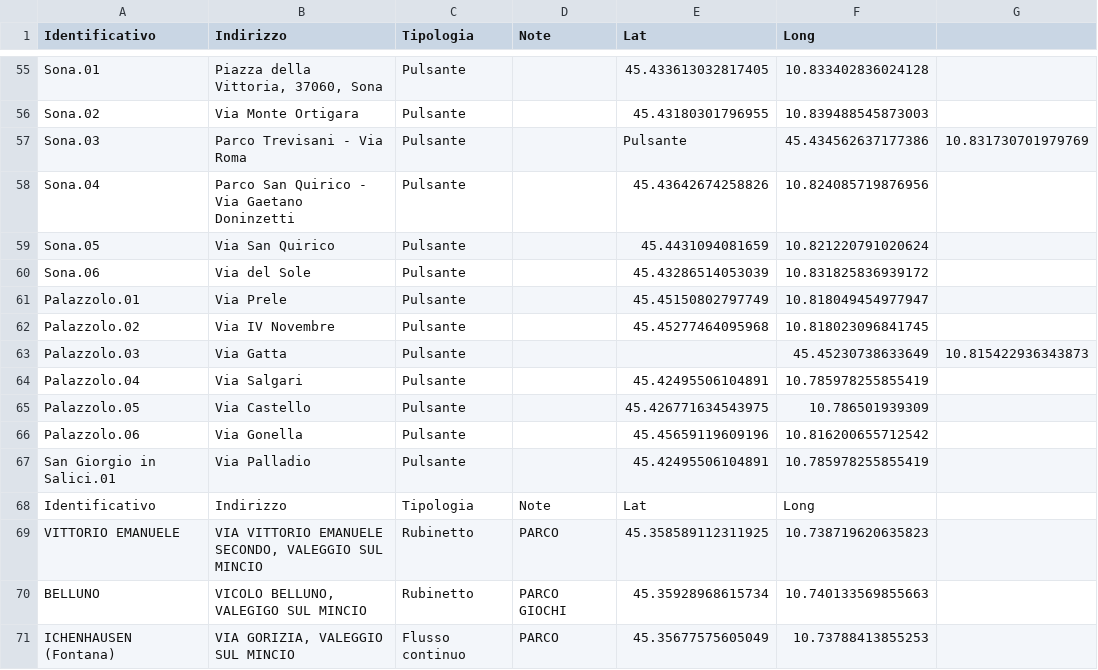
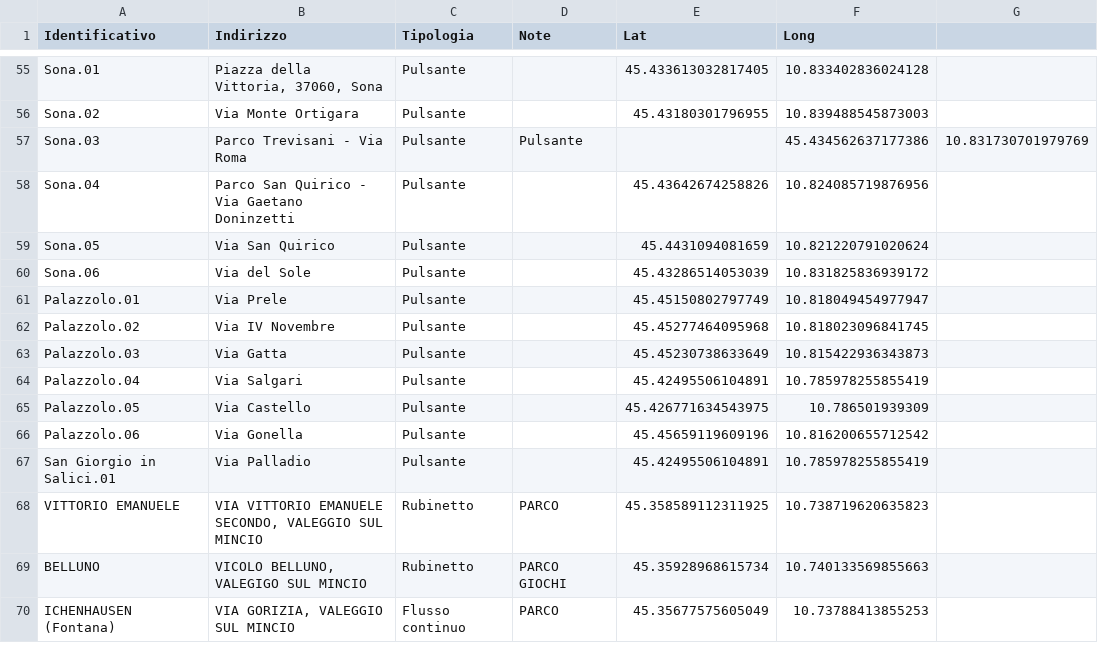
Before and after one commit to MelegatiMichele/gruppo_fontanelle, a CSV file: data.CSV, drawn as a sheet; only a part is shown, gaps mark what is left out; the diff names each change by its address in the sheet, - before the commit and + after, or states it on an @@ line.

Commit message:
Update data.CSV

```diff
--- a/data.CSV
+++ b/data.CSV
-D57 (Note): (empty)
+D57 (Note): Pulsante
-E57 (Lat): Pulsante
+E57 (Lat): (empty)
-E63 (Lat): (empty)
+E63 (Lat): 45.45230738633649
-F63 (Long): 45.45230738633649
+F63 (Long): 10.815422936343873
-G63: 10.815422936343873
+G63: (empty)
-row 68: Identificativo | Indirizzo | Tipologia | Note | Lat | Long
```
